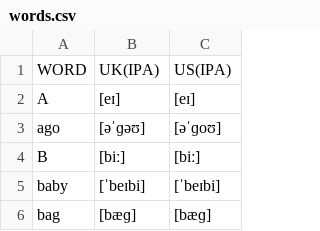
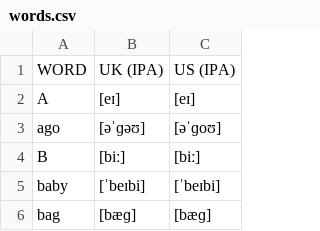
Before and after one commit to duruyao/english-learn, a CSV file: words.csv, drawn as a sheet; only a part is shown.

```diff
--- a/words.csv
+++ b/words.csv
@@ -1,2 +1,2 @@
-WORD,UK(IPA),US(IPA)
+WORD,UK (IPA),US (IPA)
 A,[eɪ],[eɪ]
```
Also changed, not shown: 1 other file.
